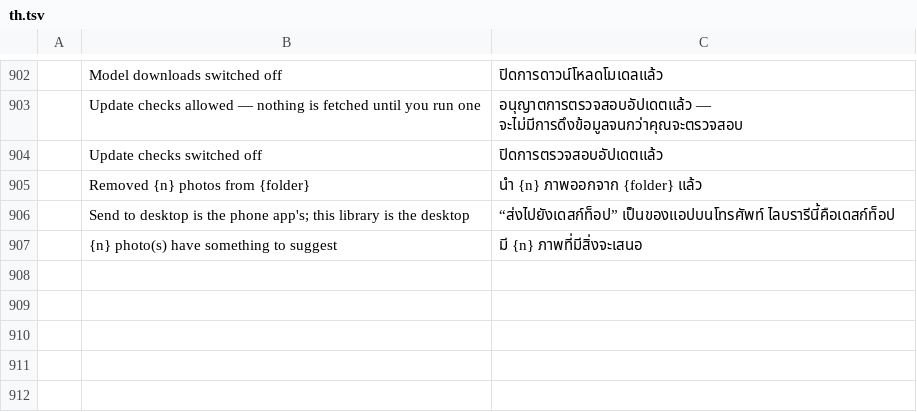
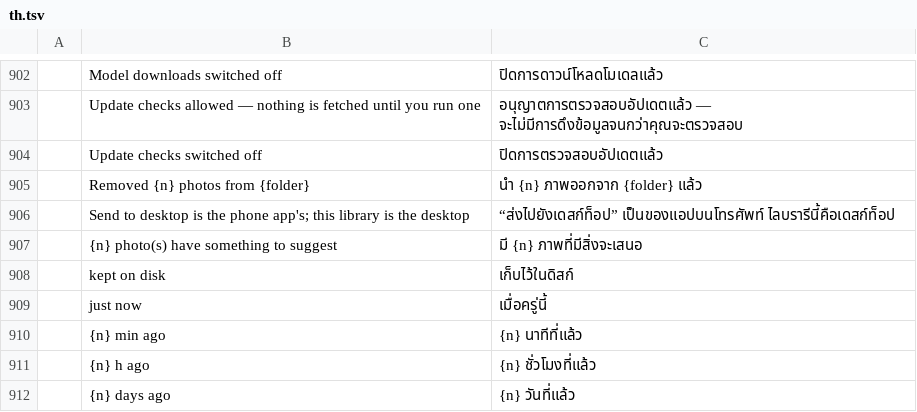
Before and after one commit to Topzic/sortlens-rust, a TSV file: crates/ui/src/i18n/th.tsv, drawn as a sheet; only a part is shown, gaps mark what is left out.

```diff
--- a/crates/ui/src/i18n/th.tsv
+++ b/crates/ui/src/i18n/th.tsv
@@ -907 +907,6 @@
 	{n} photo(s) have something to suggest	มี {n} ภาพที่มีสิ่งจะเสนอ
+	kept on disk	เก็บไว้ในดิสก์
+	just now	เมื่อครู่นี้
+	{n} min ago	{n} นาทีที่แล้ว
+	{n} h ago	{n} ชั่วโมงที่แล้ว
+	{n} days ago	{n} วันที่แล้ว
```
Also changed, not shown: crates/ui/src/i18n/ar.tsv, crates/ui/src/i18n/ja.tsv, 9 other files.
